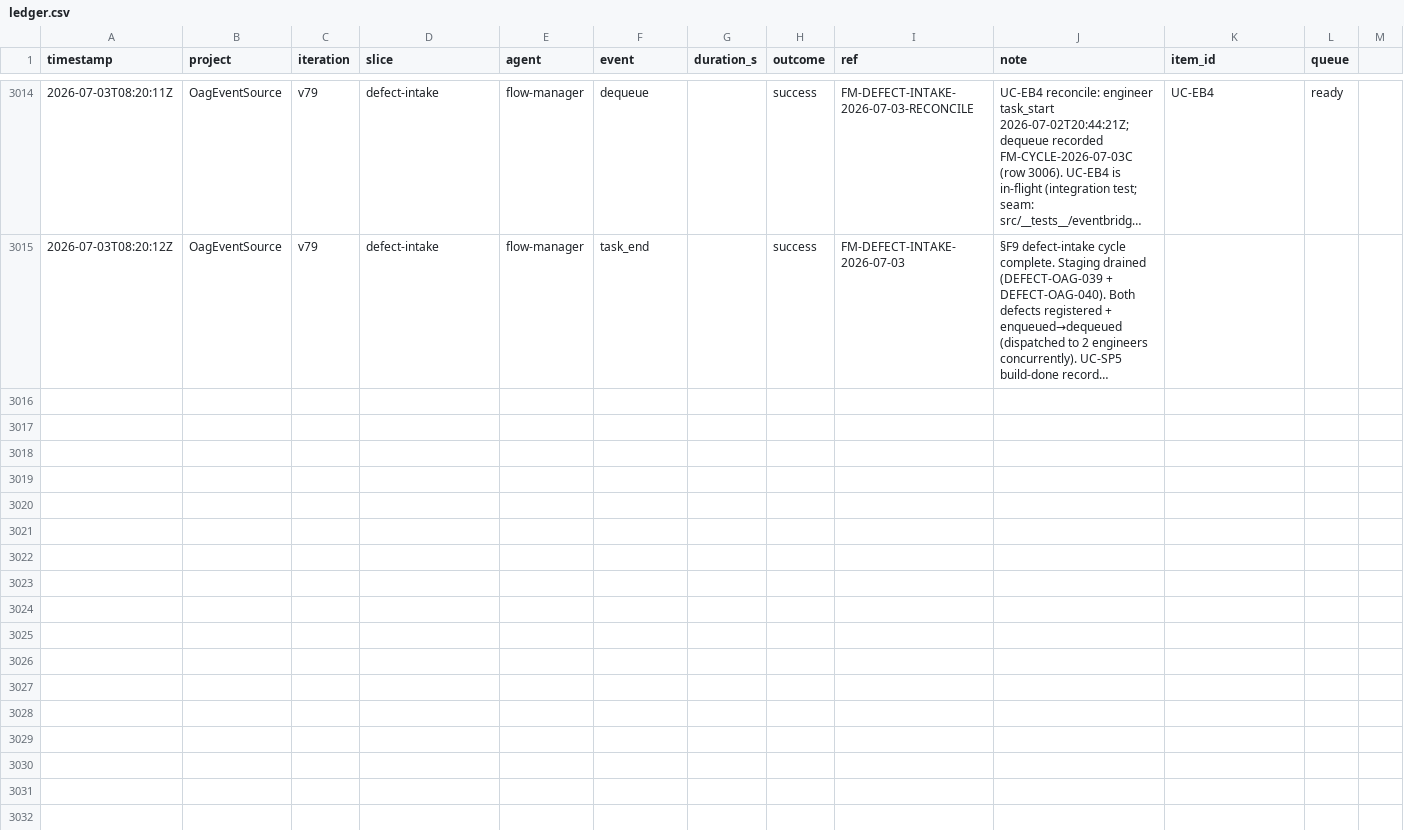
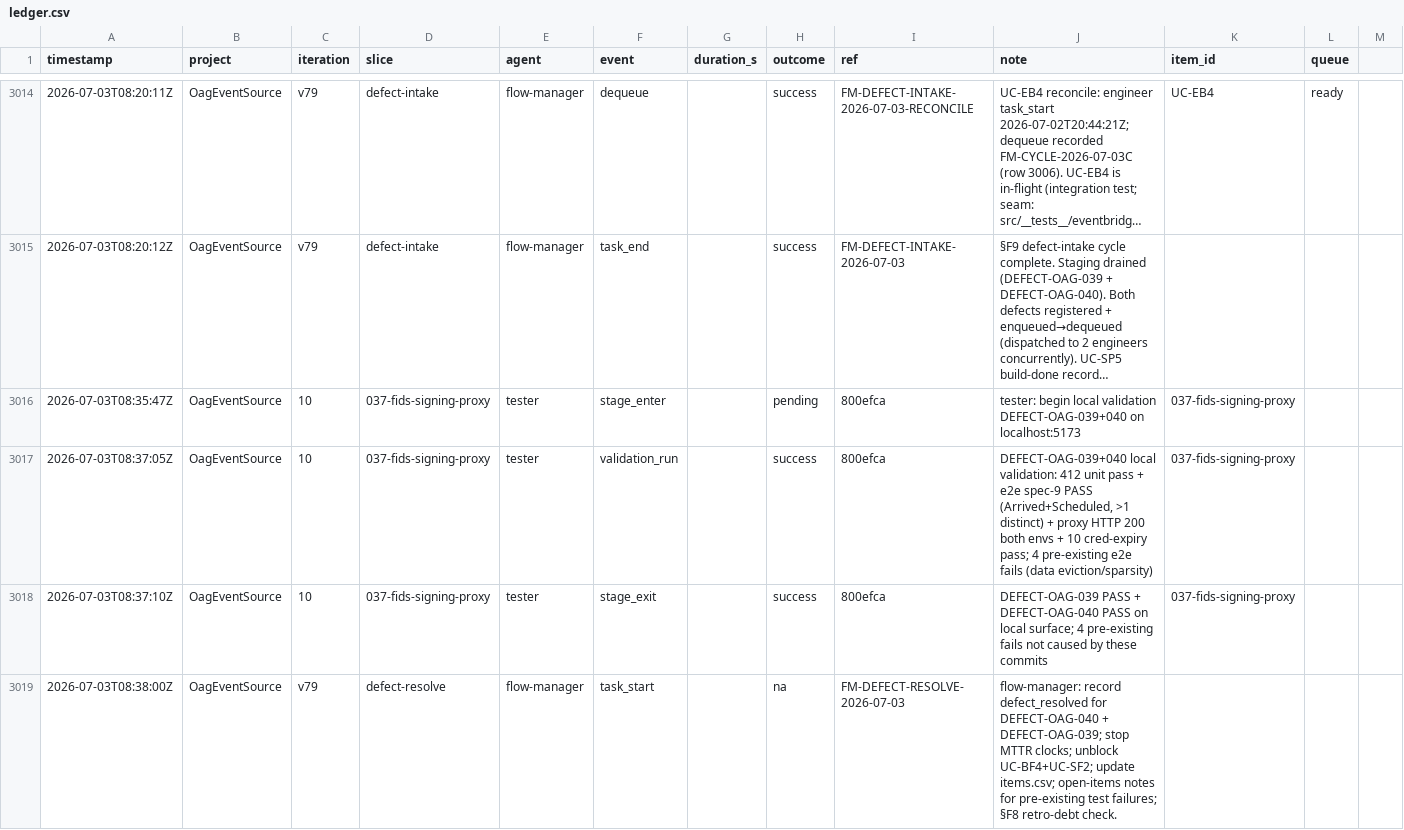
Before and after one commit to john-aerocloud/claude_learning_agents, a CSV file: process/dora/ledger.csv, drawn as a sheet; only a part is shown, gaps mark what is left out; long unchanged cells end in …; rows hold the shown columns only; the diff covers the shown part only; the diff names each change by its address in the sheet, - before the commit and + after, or states it on an @@ line.

```diff
--- a/process/dora/ledger.csv
+++ b/process/dora/ledger.csv
+row 3016: 2026-07-03T08:35:47Z | OagEventSource | 10 | 037-fids-signing-proxy | tester | stage_enter |  | pending | 800efca | tester: begin local validation DEFECT-OAG-039+040 on localhost:5173 | 037-fids-signing-proxy
+row 3017: 2026-07-03T08:37:05Z | OagEventSource | 10 | 037-fids-signing-proxy | tester | validation_run |  | success | 800efca | DEFECT-OAG-039+040 local validation: 412 unit pass + e2e spec-9 PASS (Arrived+Scheduled, >1 distinct) + proxy HTTP 200 both envs + 10 cred-expiry pass; 4 pre-existing e2e fails (data eviction/sparsity) | 037-fids-signing-proxy
+row 3018: 2026-07-03T08:37:10Z | OagEventSource | 10 | 037-fids-signing-proxy | tester | stage_exit |  | success | 800efca | DEFECT-OAG-039 PASS + DEFECT-OAG-040 PASS on local surface; 4 pre-existing fails not caused by these commits | 037-fids-signing-proxy
+row 3019: 2026-07-03T08:38:00Z | OagEventSource | v79 | defect-resolve | flow-manager | task_start |  | na | FM-DEFECT-RESOLVE-2026-07-03 | flow-manager: record defect_resolved for DEFECT-OAG-040 + DEFECT-OAG-039; stop MTTR clocks; unblock UC-BF4+UC-SF2; update items.csv; open-items notes for pre-existing test failures; §F8 retro-debt check.
```
Also changed, not shown: 11 added rows elsewhere in this file, 5 other files.
